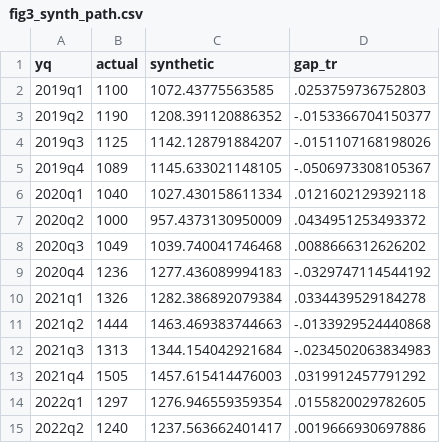
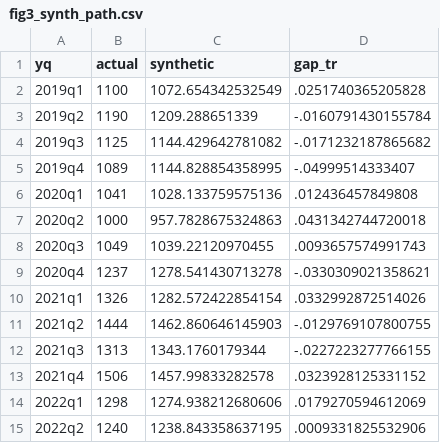
Before and after one commit to ibragimovakhmadjon14/qsbs2025-formd-replication, a CSV file: tables/fig3_synth_path.csv, drawn as a sheet; only a part is shown; the diff covers the shown part only.

```diff
--- a/tables/fig3_synth_path.csv
+++ b/tables/fig3_synth_path.csv
@@ -1,15 +1,15 @@
 yq,actual,synthetic,gap_tr
-2019q1,1100,1072.43775563585,.0253759736752803
-2019q2,1190,1208.391120886352,-.0153366704150377
-2019q3,1125,1142.128791884207,-.0151107168198026
-2019q4,1089,1145.633021148105,-.0506973308105367
-2020q1,1040,1027.430158611334,.0121602129392118
-2020q2,1000,957.4373130950009,.0434951253493372
-2020q3,1049,1039.740041746468,.0088666312626202
-2020q4,1236,1277.436089994183,-.0329747114544192
-2021q1,1326,1282.386892079384,.0334439529184278
-2021q2,1444,1463.469383744663,-.0133929524440868
-2021q3,1313,1344.154042921684,-.0234502063834983
-2021q4,1505,1457.615414476003,.0319912457791292
-2022q1,1297,1276.946559359354,.0155820029782605
-2022q2,1240,1237.563662401417,.0019666930697886
+2019q1,1100,1072.654342532549,.0251740365205828
+2019q2,1190,1209.288651339,-.0160791430155784
+2019q3,1125,1144.429642781082,-.0171232187865682
+2019q4,1089,1144.828854358995,-.04999514333407
+2020q1,1041,1028.133759575136,.012436457849808
+2020q2,1000,957.7828675324863,.0431342744720018
+2020q3,1049,1039.22120970455,.0093657574991743
+2020q4,1237,1278.541430713278,-.0330309021358621
+2021q1,1326,1282.572422854154,.0332992872514026
+2021q2,1444,1462.860646145903,-.0129769107800755
+2021q3,1313,1343.1760179344,-.0227223277766155
+2021q4,1506,1457.99833282578,.0323928125331152
+2022q1,1298,1274.938212680606,.0179270594612069
+2022q2,1240,1238.843358637195,.0009331825532906
```
Also changed, not shown: 1 added row and 43 edited cells elsewhere in this file, data/clean/table1_sample_construction.csv, tables/fig2_es_counts_corps.csv, 51 other files.
